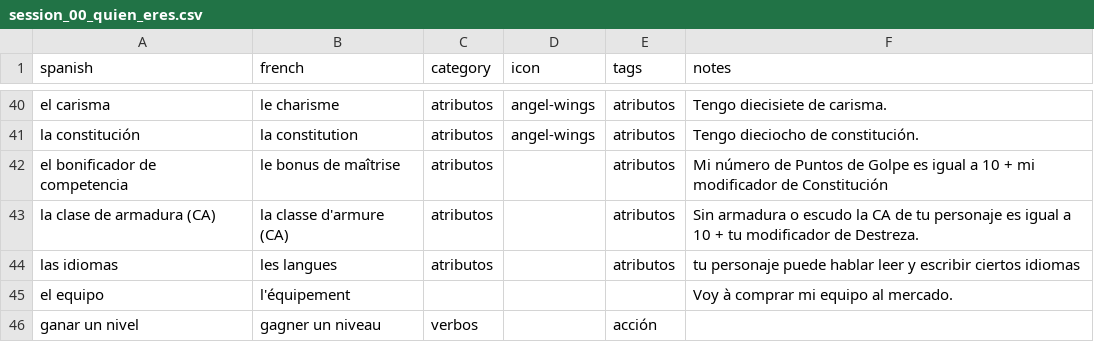
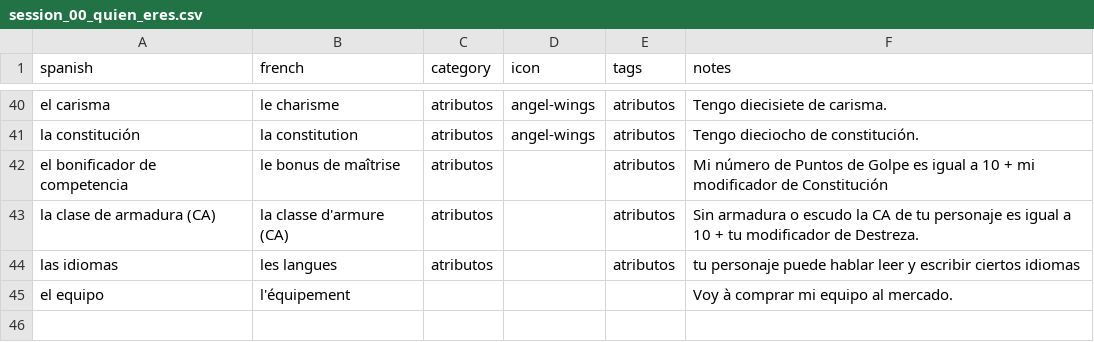
Before and after one commit to SimonCoulombe/Calabozos_y_Dragones, a CSV file: vocabulary/session_00_quien_eres.csv, drawn as a sheet; only a part is shown, gaps mark what is left out; the diff names each change by its address in the sheet, - before the commit and + after, or states it on an @@ line.

```diff
--- a/vocabulary/session_00_quien_eres.csv
+++ b/vocabulary/session_00_quien_eres.csv
-row 46: ganar un nivel | gagner un niveau | verbos |  | acción
```
Also changed, not shown: vocabulary/session_01_la_tienda.csv, vocabulary/session_02_el_camino.csv, 2 other files.
